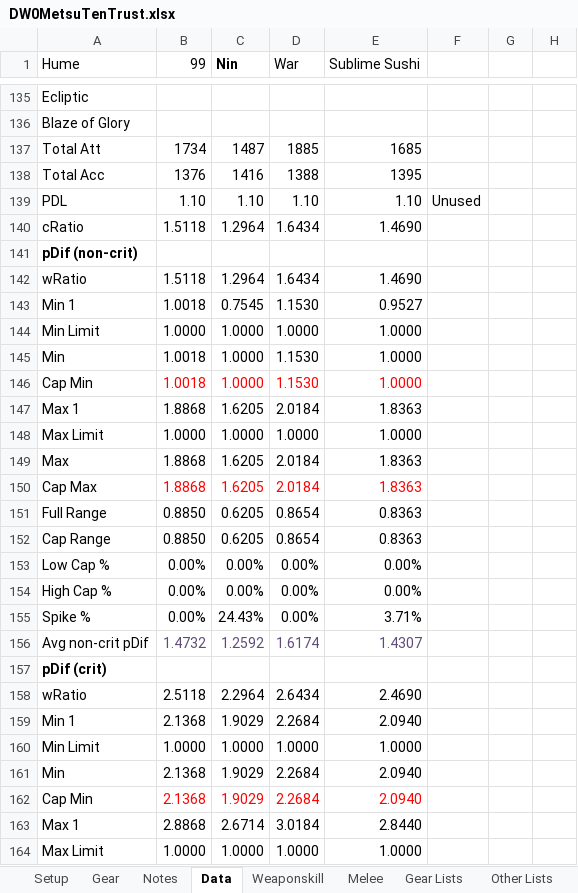
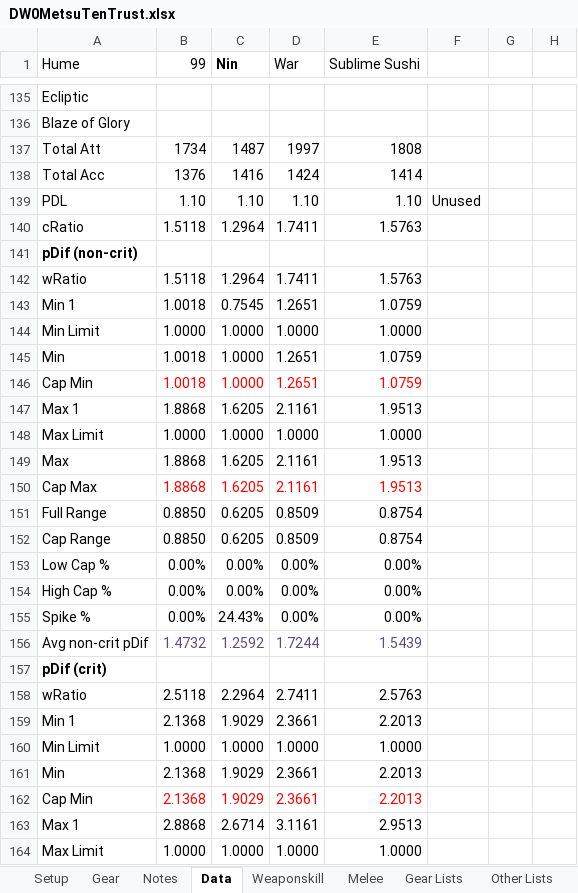
Before and after one commit to NextGames2000/Spreadsheets, an Excel workbook: DW0MetsuTenTrust.xlsx, sheet Data, drawn as a sheet; only a part is shown, gaps mark what is left out; values as stored, in another font and other column widths than the file's, no borders; conditional formats not drawn; the diff covers the shown part only; the diff names each change by its address in the sheet, - before the commit and + after, or states it on an @@ line.

```diff
--- a/DW0MetsuTenTrust.xlsx (sheet Data)
+++ b/DW0MetsuTenTrust.xlsx (sheet Data)
-D137 (War): 1885
+D137 (War): 1997
-E137 (Sublime Sushi): 1685
+E137 (Sublime Sushi): 1808
-D138 (War): 1388
+D138 (War): 1424
-E138 (Sublime Sushi): 1395
+E138 (Sublime Sushi): 1414
-D140 (War): 1.6434
+D140 (War): 1.7411
-E140 (Sublime Sushi): 1.4690
+E140 (Sublime Sushi): 1.5763
-D142 (War): 1.6434
+D142 (War): 1.7411
-E142 (Sublime Sushi): 1.4690
+E142 (Sublime Sushi): 1.5763
-D143 (War): 1.1530
+D143 (War): 1.2651
-E143 (Sublime Sushi): 0.9527
+E143 (Sublime Sushi): 1.0759
-D145:D146 (War): 1.1530
+D145:D146 (War): 1.2651
-E145:E146 (Sublime Sushi): 1.0000
+E145:E146 (Sublime Sushi): 1.0759
-D147 (War): 2.0184
+D147 (War): 2.1161
-E147 (Sublime Sushi): 1.8363
+E147 (Sublime Sushi): 1.9513
-D149:D150 (War): 2.0184
+D149:D150 (War): 2.1161
-E149:E150 (Sublime Sushi): 1.8363
+E149:E150 (Sublime Sushi): 1.9513
-D151:D152 (War): 0.8654
+D151:D152 (War): 0.8509
-E151:E152 (Sublime Sushi): 0.8363
+E151:E152 (Sublime Sushi): 0.8754
-E155 (Sublime Sushi): 3.71%
+E155 (Sublime Sushi): 0.00%
-D156 (War): 1.6174
+D156 (War): 1.7244
-E156 (Sublime Sushi): 1.4307
+E156 (Sublime Sushi): 1.5439
-D158 (War): 2.6434
+D158 (War): 2.7411
-E158 (Sublime Sushi): 2.4690
+E158 (Sublime Sushi): 2.5763
-D159 (War): 2.2684
+D159 (War): 2.3661
-E159 (Sublime Sushi): 2.0940
+E159 (Sublime Sushi): 2.2013
-D161:D162 (War): 2.2684
+D161:D162 (War): 2.3661
-E161:E162 (Sublime Sushi): 2.0940
+E161:E162 (Sublime Sushi): 2.2013
-D163 (War): 3.0184
+D163 (War): 3.1161
-E163 (Sublime Sushi): 2.8440
+E163 (Sublime Sushi): 2.9513
```
Also changed, not shown: 109 edited cells elsewhere in this sheet, sheet Weaponskill, sheet Gear, sheet Setup, sheet Other Lists, DW0HiShunTrust.xlsx.
